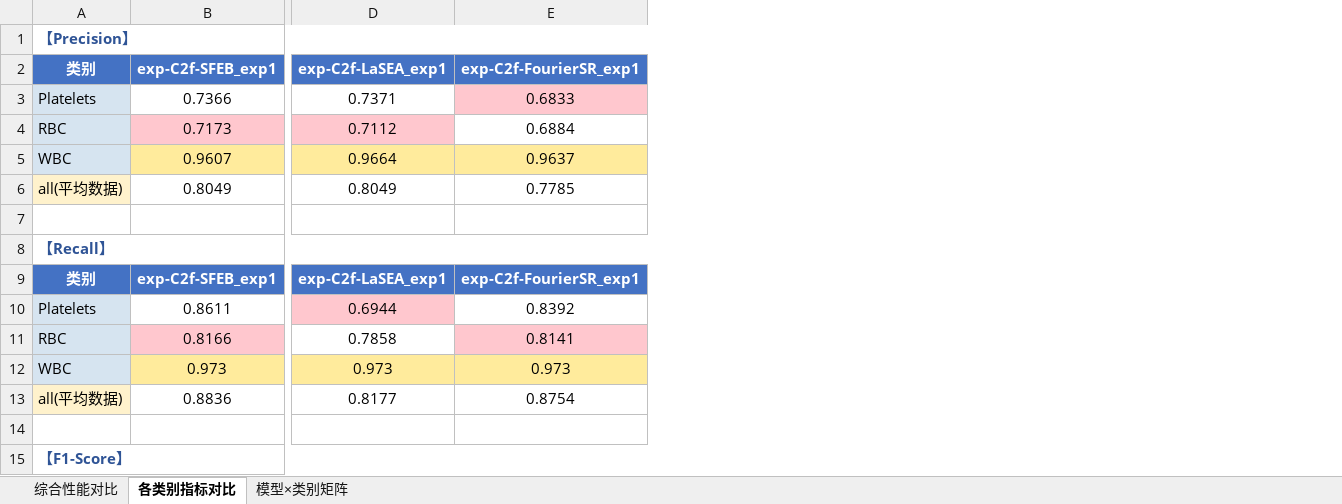
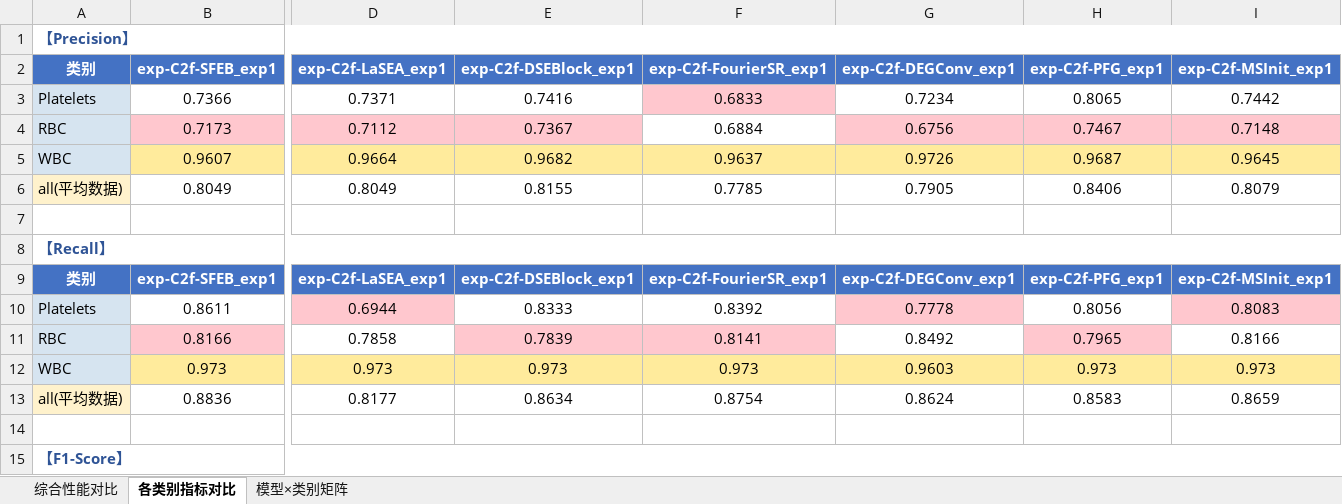
Before and after one commit to 12138yifan/Paper_Data, an Excel workbook: c2fs/模型性能对比.xlsx, sheet 各类别指标对比, drawn as a sheet; only a part is shown, gaps mark what is left out; values as stored, in another font and other column widths than the file's, no borders; the diff names each change by its address in the sheet, - before the commit and + after, or states it on an @@ line.

```diff
--- a/c2fs/模型性能对比.xlsx (sheet 各类别指标对比)
+++ b/c2fs/模型性能对比.xlsx (sheet 各类别指标对比)
+column E (exp-C2f-DSEBlock_exp1), rows 3-13: 0.7416 | 0.7367 | 0.9682 | 0.8155 |  |  | exp-C2f-DSEBlock_exp1 | 0.8333 | 0.7839 | 0.973 | 0.8634
+column G (exp-C2f-DEGConv_exp1), rows 3-13: 0.7234 | 0.6756 | 0.9726 | 0.7905 |  |  | exp-C2f-DEGConv_exp1 | 0.7778 | 0.8492 | 0.9603 | 0.8624
+column H (exp-C2f-PFG_exp1), rows 3-13: 0.8065 | 0.7467 | 0.9687 | 0.8406 |  |  | exp-C2f-PFG_exp1 | 0.8056 | 0.7965 | 0.973 | 0.8583
+column I (exp-C2f-MSInit_exp1), rows 3-13: 0.7442 | 0.7148 | 0.9645 | 0.8079 |  |  | exp-C2f-MSInit_exp1 | 0.8083 | 0.8166 | 0.973 | 0.8659
```
Also changed, not shown: sheet 模型×类别矩阵, sheet 综合性能对比.
